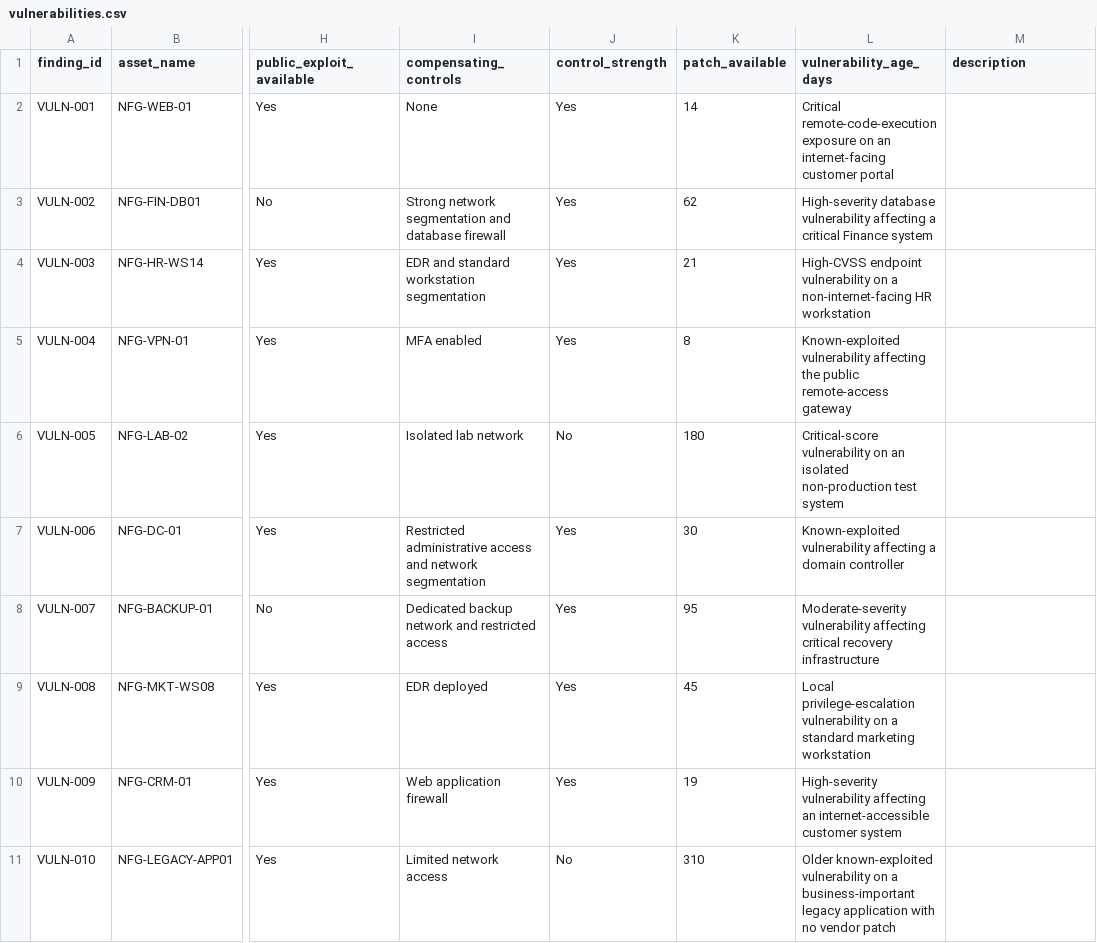
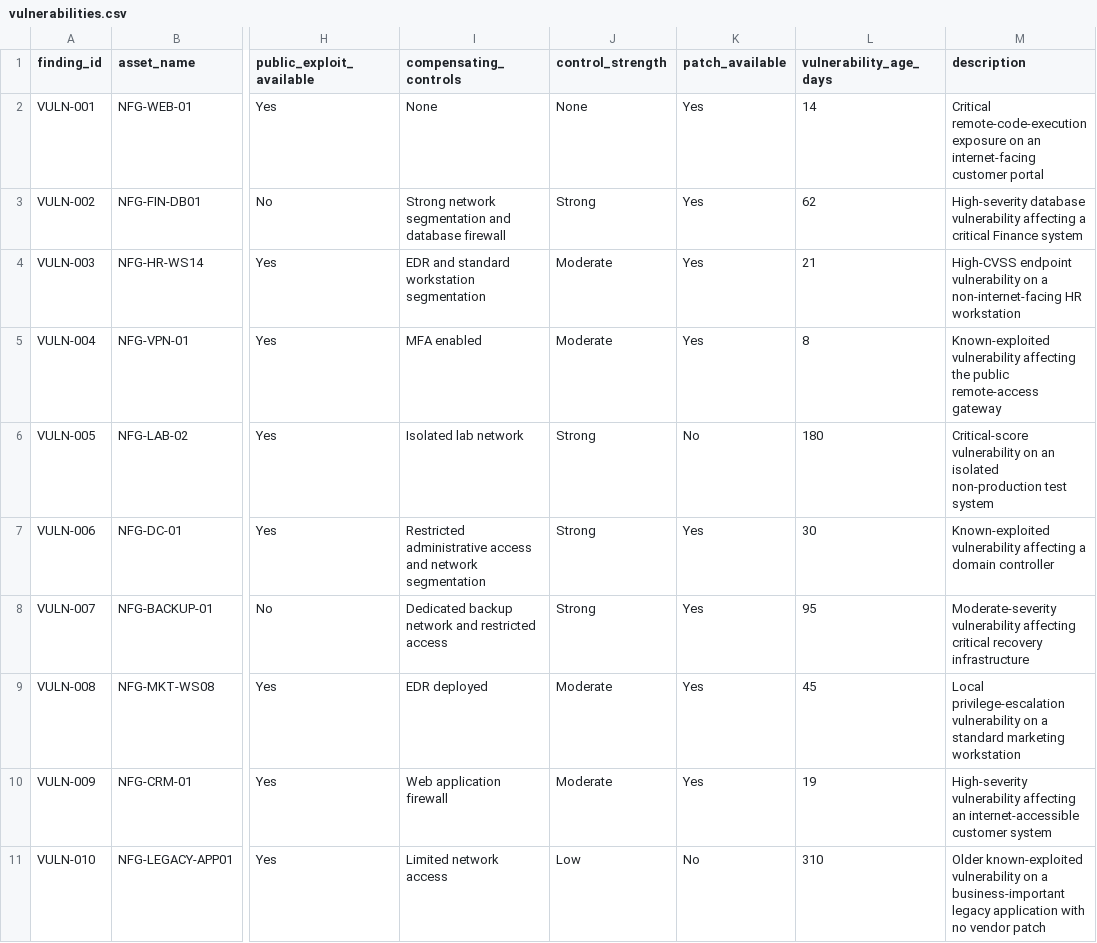
Before and after one commit to ryanbryant-cyber/security-operations-toolkit, a CSV file: vulnerability-management/vulnerability-prioritization-engine/sample-data/vulnerabilities.csv, drawn as a sheet; only a part is shown, gaps mark what is left out; the diff names each change by its address in the sheet, - before the commit and + after, or states it on an @@ line.

Commit message:
Fix vulnerability dataset control strength values

```diff
--- a/vulnerability-management/vulnerability-prioritization-engine/sample-data/vulnerabilities.csv
+++ b/vulnerability-management/vulnerability-prioritization-engine/sample-data/vulnerabilities.csv
-J2 (control_strength): Yes
+J2 (control_strength): None
-K2 (patch_available): 14
+K2 (patch_available): Yes
-L2 (vulnerability_age_days): Critical remote-code-execution exposure on an internet-facing customer portal
+L2 (vulnerability_age_days): 14
-M2 (description): (empty)
+M2 (description): Critical remote-code-execution exposure on an internet-facing customer portal
-J3 (control_strength): Yes
+J3 (control_strength): Strong
-K3 (patch_available): 62
+K3 (patch_available): Yes
-L3 (vulnerability_age_days): High-severity database vulnerability affecting a critical Finance system
+L3 (vulnerability_age_days): 62
-M3 (description): (empty)
+M3 (description): High-severity database vulnerability affecting a critical Finance system
-J4:J5 (control_strength): Yes
+J4:J5 (control_strength): Moderate
-K4 (patch_available): 21
+K4 (patch_available): Yes
-L4 (vulnerability_age_days): High-CVSS endpoint vulnerability on a non-internet-facing HR workstation
+L4 (vulnerability_age_days): 21
-M4 (description): (empty)
+M4 (description): High-CVSS endpoint vulnerability on a non-internet-facing HR workstation
-K5 (patch_available): 8
+K5 (patch_available): Yes
-L5 (vulnerability_age_days): Known-exploited vulnerability affecting the public remote-access gateway
+L5 (vulnerability_age_days): 8
-M5 (description): (empty)
+M5 (description): Known-exploited vulnerability affecting the public remote-access gateway
-J6 (control_strength): No
+J6 (control_strength): Strong
-K6 (patch_available): 180
+K6 (patch_available): No
-L6 (vulnerability_age_days): Critical-score vulnerability on an isolated non-production test system
+L6 (vulnerability_age_days): 180
-M6 (description): (empty)
+M6 (description): Critical-score vulnerability on an isolated non-production test system
-J7:J8 (control_strength): Yes
+J7:J8 (control_strength): Strong
-K7 (patch_available): 30
+K7 (patch_available): Yes
-L7 (vulnerability_age_days): Known-exploited vulnerability affecting a domain controller
+L7 (vulnerability_age_days): 30
-M7 (description): (empty)
+M7 (description): Known-exploited vulnerability affecting a domain controller
-K8 (patch_available): 95
+K8 (patch_available): Yes
-L8 (vulnerability_age_days): Moderate-severity vulnerability affecting critical recovery infrastructure
+L8 (vulnerability_age_days): 95
-M8 (description): (empty)
+M8 (description): Moderate-severity vulnerability affecting critical recovery infrastructure
-J9:J10 (control_strength): Yes
+J9:J10 (control_strength): Moderate
-K9 (patch_available): 45
+K9 (patch_available): Yes
-L9 (vulnerability_age_days): Local privilege-escalation vulnerability on a standard marketing workstation
+L9 (vulnerability_age_days): 45
-M9 (description): (empty)
+M9 (description): Local privilege-escalation vulnerability on a standard marketing workstation
-K10 (patch_available): 19
+K10 (patch_available): Yes
-L10 (vulnerability_age_days): High-severity vulnerability affecting an internet-accessible customer system
+L10 (vulnerability_age_days): 19
-M10 (description): (empty)
+M10 (description): High-severity vulnerability affecting an internet-accessible customer system
-J11 (control_strength): No
+J11 (control_strength): Low
-K11 (patch_available): 310
+K11 (patch_available): No
-L11 (vulnerability_age_days): Older known-exploited vulnerability on a business-important legacy application with no vendor patch
+L11 (vulnerability_age_days): 310
-M11 (description): (empty)
+M11 (description): Older known-exploited vulnerability on a business-important legacy application with no vendor patch
```
